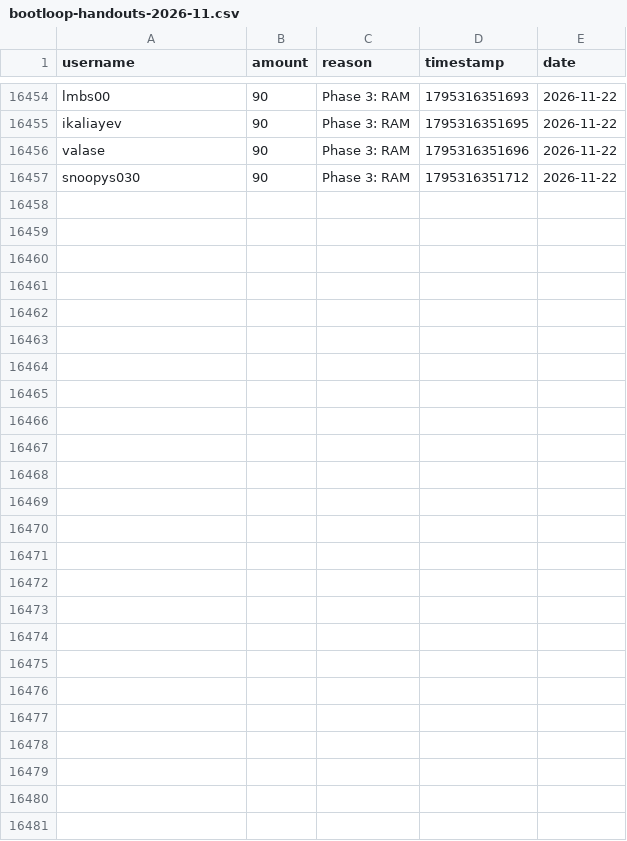
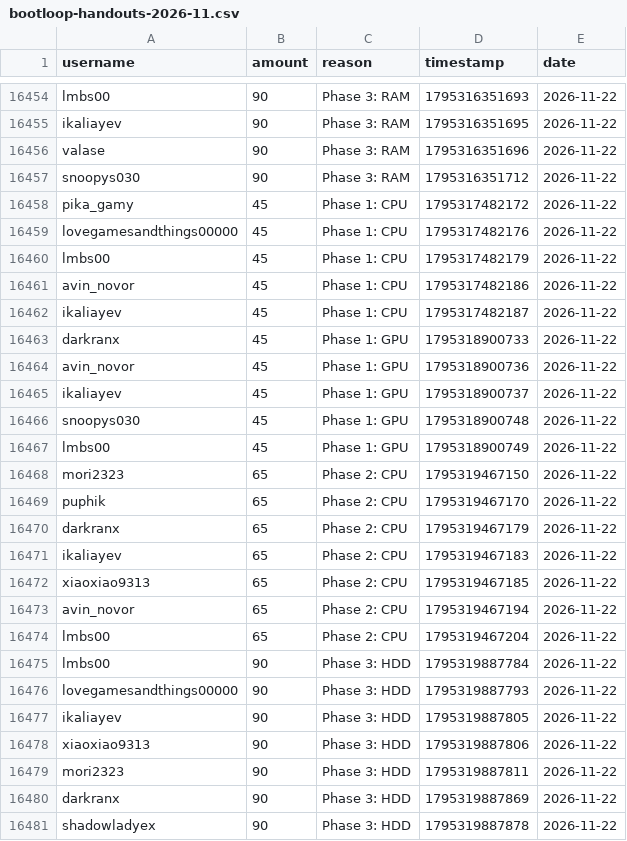
Before and after one commit to zosky/zoskyCube-archive, a CSV file: data/bootloop-handouts-2026-11.csv, drawn as a sheet; only a part is shown, gaps mark what is left out; the diff names each change by its address in the sheet, - before the commit and + after, or states it on an @@ line.

Commit message:
CSV++ 2026-11 handouts[+55910] redeems[0] badges[0] vodvoteHs[0] gauntletVotes[+9] bootloop[+2] bootloopHandouts[+24] vodvoteGames[+1469]

```diff
--- a/data/bootloop-handouts-2026-11.csv
+++ b/data/bootloop-handouts-2026-11.csv
+row 16458: pika_gamy | 45 | Phase 1: CPU | 1795317482172 | 2026-11-22
+row 16459: lovegamesandthings00000 | 45 | Phase 1: CPU | 1795317482176 | 2026-11-22
+row 16460: lmbs00 | 45 | Phase 1: CPU | 1795317482179 | 2026-11-22
+row 16461: avin_novor | 45 | Phase 1: CPU | 1795317482186 | 2026-11-22
+row 16462: ikaliayev | 45 | Phase 1: CPU | 1795317482187 | 2026-11-22
+row 16463: darkranx | 45 | Phase 1: GPU | 1795318900733 | 2026-11-22
+row 16464: avin_novor | 45 | Phase 1: GPU | 1795318900736 | 2026-11-22
+row 16465: ikaliayev | 45 | Phase 1: GPU | 1795318900737 | 2026-11-22
+row 16466: snoopys030 | 45 | Phase 1: GPU | 1795318900748 | 2026-11-22
+row 16467: lmbs00 | 45 | Phase 1: GPU | 1795318900749 | 2026-11-22
+row 16468: mori2323 | 65 | Phase 2: CPU | 1795319467150 | 2026-11-22
+row 16469: puphik | 65 | Phase 2: CPU | 1795319467170 | 2026-11-22
+row 16470: darkranx | 65 | Phase 2: CPU | 1795319467179 | 2026-11-22
+row 16471: ikaliayev | 65 | Phase 2: CPU | 1795319467183 | 2026-11-22
+row 16472: xiaoxiao9313 | 65 | Phase 2: CPU | 1795319467185 | 2026-11-22
+row 16473: avin_novor | 65 | Phase 2: CPU | 1795319467194 | 2026-11-22
+row 16474: lmbs00 | 65 | Phase 2: CPU | 1795319467204 | 2026-11-22
+row 16475: lmbs00 | 90 | Phase 3: HDD | 1795319887784 | 2026-11-22
+row 16476: lovegamesandthings00000 | 90 | Phase 3: HDD | 1795319887793 | 2026-11-22
+row 16477: ikaliayev | 90 | Phase 3: HDD | 1795319887805 | 2026-11-22
+row 16478: xiaoxiao9313 | 90 | Phase 3: HDD | 1795319887806 | 2026-11-22
+row 16479: mori2323 | 90 | Phase 3: HDD | 1795319887811 | 2026-11-22
+row 16480: darkranx | 90 | Phase 3: HDD | 1795319887869 | 2026-11-22
+row 16481: shadowladyex | 90 | Phase 3: HDD | 1795319887878 | 2026-11-22
```
Also changed, not shown: data/bootloop-sessions-2026-11.csv, data/gauntlet-votes-2026-11.csv, 4 other files.
